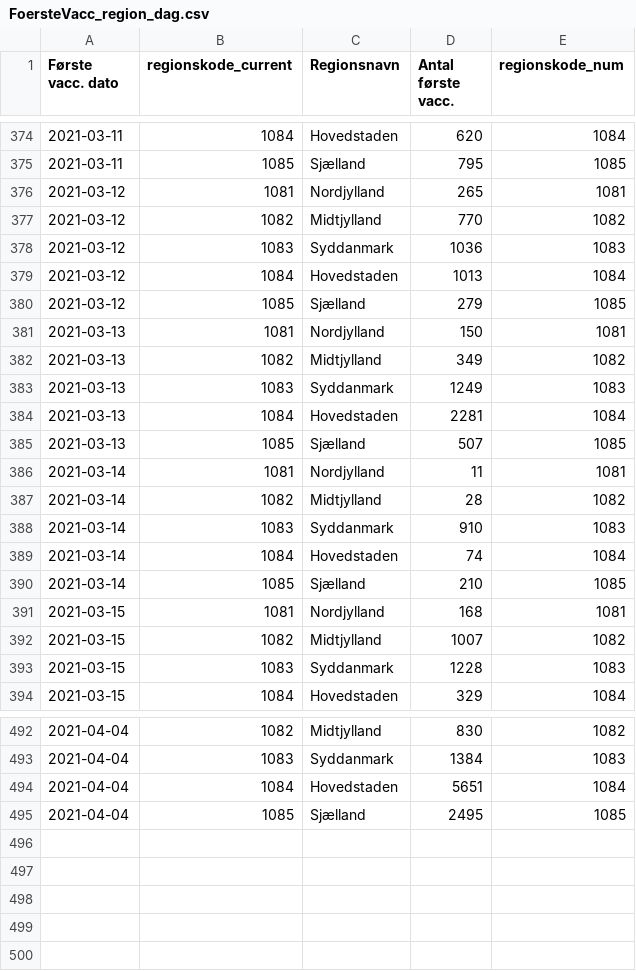
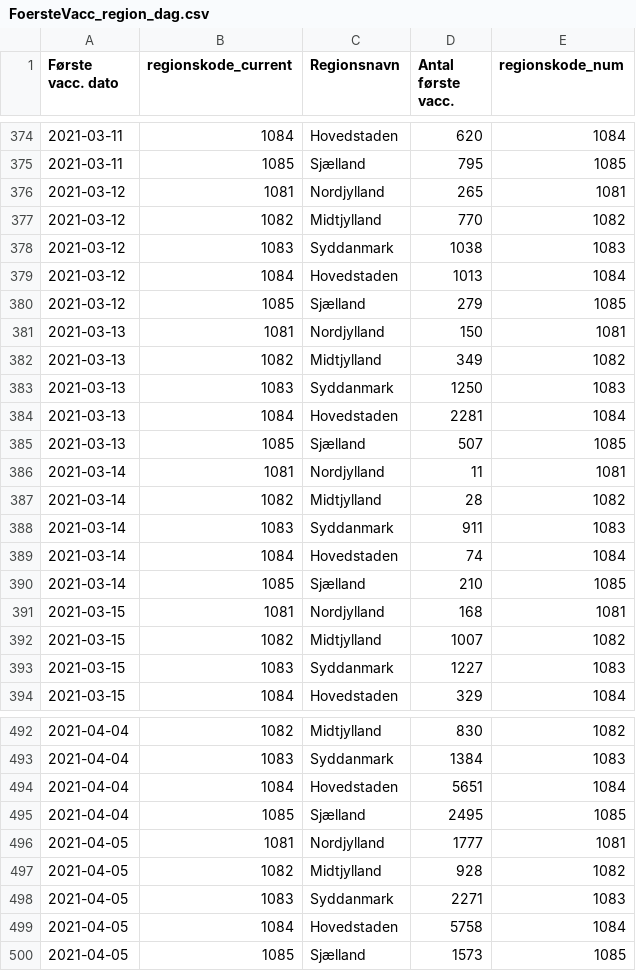
Before and after one commit to brinchj/ssi, a CSV file: vaccines/data/Vaccine_DB/FoersteVacc_region_dag.csv, drawn as a sheet; only a part is shown, gaps mark what is left out; the diff covers the shown part only.

```diff
--- a/vaccines/data/Vaccine_DB/FoersteVacc_region_dag.csv
+++ b/vaccines/data/Vaccine_DB/FoersteVacc_region_dag.csv
@@ -377,3 +377,3 @@
 2021-03-12,1082,Midtjylland,770,1082
-2021-03-12,1083,Syddanmark,1036,1083
+2021-03-12,1083,Syddanmark,1038,1083
 2021-03-12,1084,Hovedstaden,1013,1084
@@ -382,3 +382,3 @@
 2021-03-13,1082,Midtjylland,349,1082
-2021-03-13,1083,Syddanmark,1249,1083
+2021-03-13,1083,Syddanmark,1250,1083
 2021-03-13,1084,Hovedstaden,2281,1084
@@ -387,3 +387,3 @@
 2021-03-14,1082,Midtjylland,28,1082
-2021-03-14,1083,Syddanmark,910,1083
+2021-03-14,1083,Syddanmark,911,1083
 2021-03-14,1084,Hovedstaden,74,1084
@@ -392,3 +392,3 @@
 2021-03-15,1082,Midtjylland,1007,1082
-2021-03-15,1083,Syddanmark,1228,1083
+2021-03-15,1083,Syddanmark,1227,1083
 2021-03-15,1084,Hovedstaden,329,1084
@@ -495 +495,6 @@
 2021-04-04,1085,Sjælland,2495,1085
+2021-04-05,1081,Nordjylland,1777,1081
+2021-04-05,1082,Midtjylland,928,1082
+2021-04-05,1083,Syddanmark,2271,1083
+2021-04-05,1084,Hovedstaden,5758,1084
+2021-04-05,1085,Sjælland,1573,1085
```
Also changed, not shown: 34 edited cells elsewhere in this file, vaccines/data/Deaths_over_time.csv, vaccines/data/Newly_admitted_over_time.csv, 3 other files.
